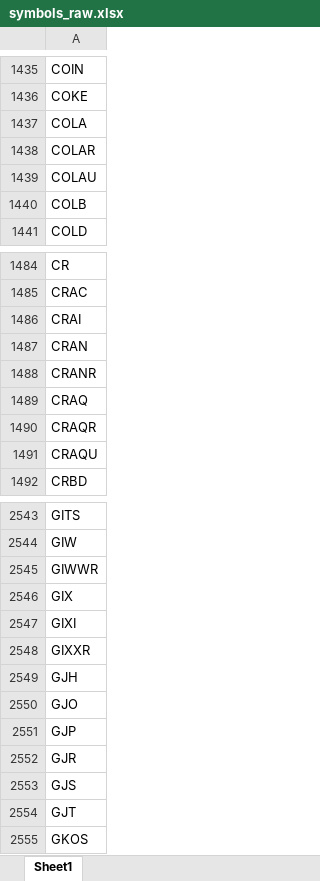
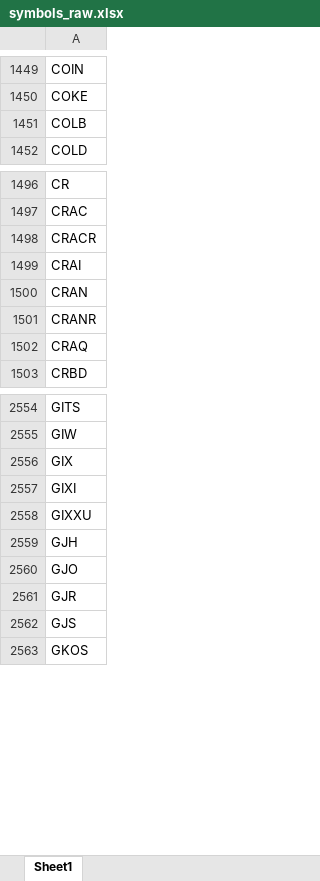
Before and after one commit to Kira11-ja/macd-scanner, an Excel workbook: results/symbols_raw.xlsx, sheet Sheet1, drawn as a sheet; only a part is shown, gaps mark what is left out; values as stored, in another font and other column widths than the file's, no borders; removed rows and columns are numbered as before the commit, all else as after; the diff covers the shown part only; the diff names each change by its address in the sheet, - before the commit and + after, or states it on an @@ line.

```diff
--- a/results/symbols_raw.xlsx (sheet Sheet1)
+++ b/results/symbols_raw.xlsx (sheet Sheet1)
-row 1437: COLA
-row 1438: COLAR
-row 1439: COLAU
+row 1498: CRACR
-row 1490: CRAQR
-row 1491: CRAQU
-row 2545: GIWWR
-A2558: GIXXR
+A2558: GIXXU
-row 2551: GJP
-row 2554: GJT
```
Also changed, not shown: 129 added rows, 70 removed rows and 15 edited cells elsewhere in this sheet, 1 other file.
